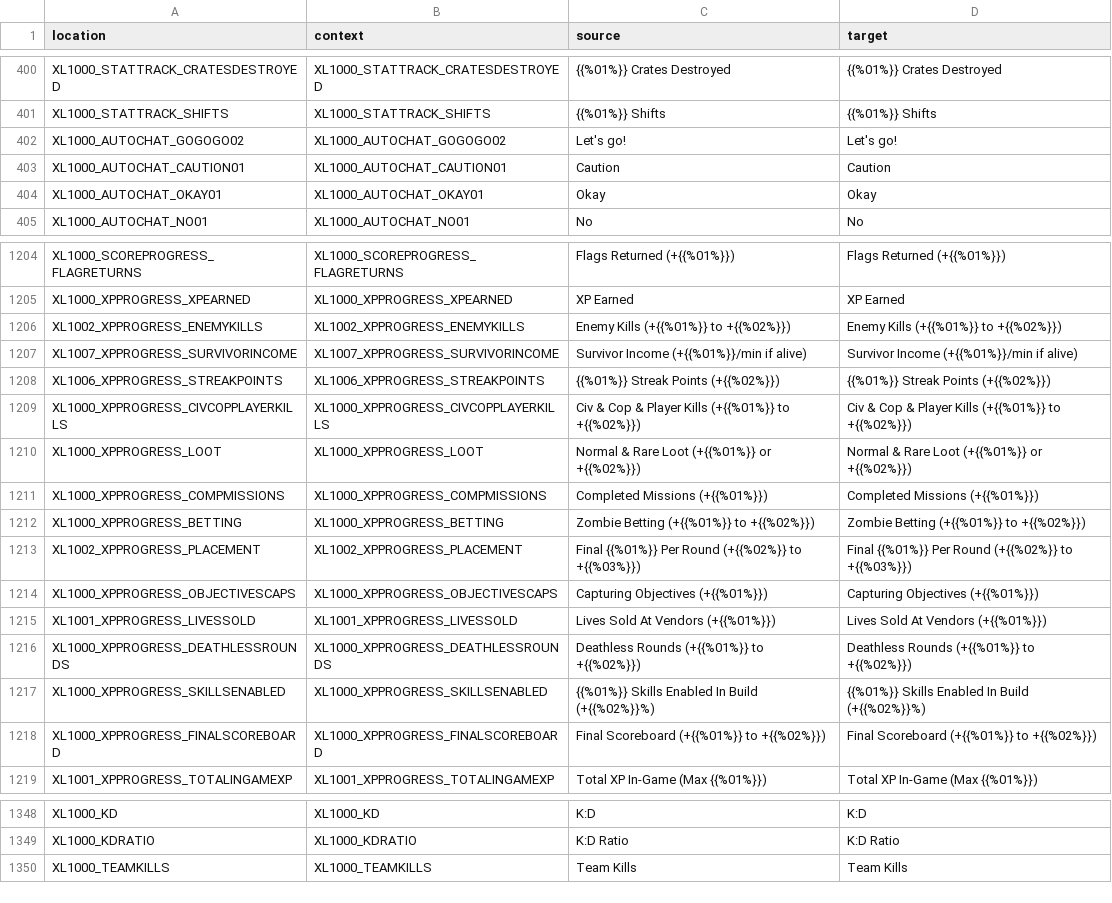
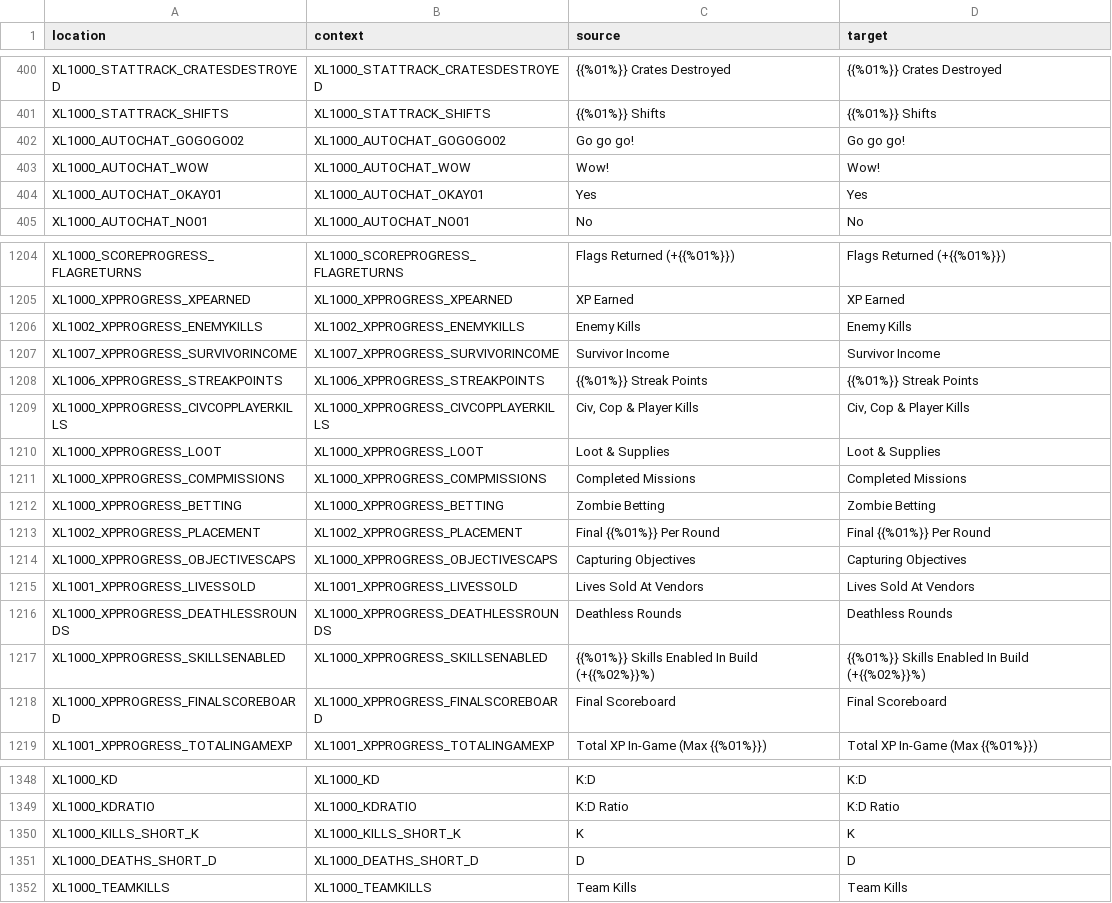
Before and after one commit to bencelot/GeneshiftTranslations, a CSV file: en.csv, drawn as a sheet; only a part is shown, gaps mark what is left out; the diff covers the shown part only.

```diff
--- a/en.csv
+++ b/en.csv
@@ -401,5 +401,5 @@
 "XL1000_STATTRACK_SHIFTS","XL1000_STATTRACK_SHIFTS","{{%01%}} Shifts","{{%01%}} Shifts"
-"XL1000_AUTOCHAT_GOGOGO02","XL1000_AUTOCHAT_GOGOGO02","Let's go!","Let's go!"
-"XL1000_AUTOCHAT_CAUTION01","XL1000_AUTOCHAT_CAUTION01","Caution","Caution"
-"XL1000_AUTOCHAT_OKAY01","XL1000_AUTOCHAT_OKAY01","Okay","Okay"
+"XL1000_AUTOCHAT_GOGOGO02","XL1000_AUTOCHAT_GOGOGO02","Go go go!","Go go go!"
+"XL1000_AUTOCHAT_WOW","XL1000_AUTOCHAT_WOW","Wow!","Wow!"
+"XL1000_AUTOCHAT_OKAY01","XL1000_AUTOCHAT_OKAY01","Yes","Yes"
 "XL1000_AUTOCHAT_NO01","XL1000_AUTOCHAT_NO01","No","No"
@@ -1205,15 +1205,15 @@
 "XL1000_XPPROGRESS_XPEARNED","XL1000_XPPROGRESS_XPEARNED","XP Earned","XP Earned"
-"XL1002_XPPROGRESS_ENEMYKILLS","XL1002_XPPROGRESS_ENEMYKILLS","Enemy Kills (+{{%01%}} to +{{%02%}})","Enemy Kills (+{{%01%}} to +{{%02%}})"
-"XL1007_XPPROGRESS_SURVIVORINCOME","XL1007_XPPROGRESS_SURVIVORINCOME","Survivor Income (+{{%01%}}/min if alive)","Survivor Income (+{{%01%}}/min if alive)"
-"XL1006_XPPROGRESS_STREAKPOINTS","XL1006_XPPROGRESS_STREAKPOINTS","{{%01%}} Streak Points (+{{%02%}})","{{%01%}} Streak Points (+{{%02%}})"
-"XL1000_XPPROGRESS_CIVCOPPLAYERKILLS","XL1000_XPPROGRESS_CIVCOPPLAYERKILLS","Civ & Cop & Player Kills (+{{%01%}} to +{{%02%}})","Civ & Cop & Player Kills (+{{%01%}} to +{{%02%}})"
-"XL1000_XPPROGRESS_LOOT","XL1000_XPPROGRESS_LOOT","Normal & Rare Loot (+{{%01%}} or +{{%02%}})","Normal & Rare Loot (+{{%01%}} or +{{%02%}})"
-"XL1000_XPPROGRESS_COMPMISSIONS","XL1000_XPPROGRESS_COMPMISSIONS","Completed Missions (+{{%01%}})","Completed Missions (+{{%01%}})"
-"XL1000_XPPROGRESS_BETTING","XL1000_XPPROGRESS_BETTING","Zombie Betting (+{{%01%}} to +{{%02%}})","Zombie Betting (+{{%01%}} to +{{%02%}})"
-"XL1002_XPPROGRESS_PLACEMENT","XL1002_XPPROGRESS_PLACEMENT","Final {{%01%}} Per Round (+{{%02%}} to +{{%03%}})","Final {{%01%}} Per Round (+{{%02%}} to +{{%03%}})"
-"XL1000_XPPROGRESS_OBJECTIVESCAPS","XL1000_XPPROGRESS_OBJECTIVESCAPS","Capturing Objectives (+{{%01%}})","Capturing Objectives (+{{%01%}})"
-"XL1001_XPPROGRESS_LIVESSOLD","XL1001_XPPROGRESS_LIVESSOLD","Lives Sold At Vendors (+{{%01%}})","Lives Sold At Vendors (+{{%01%}})"
-"XL1000_XPPROGRESS_DEATHLESSROUNDS","XL1000_XPPROGRESS_DEATHLESSROUNDS","Deathless Rounds (+{{%01%}} to +{{%02%}})","Deathless Rounds (+{{%01%}} to +{{%02%}})"
+"XL1002_XPPROGRESS_ENEMYKILLS","XL1002_XPPROGRESS_ENEMYKILLS","Enemy Kills","Enemy Kills"
+"XL1007_XPPROGRESS_SURVIVORINCOME","XL1007_XPPROGRESS_SURVIVORINCOME","Survivor Income","Survivor Income"
+"XL1006_XPPROGRESS_STREAKPOINTS","XL1006_XPPROGRESS_STREAKPOINTS","{{%01%}} Streak Points","{{%01%}} Streak Points"
+"XL1000_XPPROGRESS_CIVCOPPLAYERKILLS","XL1000_XPPROGRESS_CIVCOPPLAYERKILLS","Civ, Cop & Player Kills","Civ, Cop & Player Kills"
+"XL1000_XPPROGRESS_LOOT","XL1000_XPPROGRESS_LOOT","Loot & Supplies","Loot & Supplies"
+"XL1000_XPPROGRESS_COMPMISSIONS","XL1000_XPPROGRESS_COMPMISSIONS","Completed Missions","Completed Missions"
+"XL1000_XPPROGRESS_BETTING","XL1000_XPPROGRESS_BETTING","Zombie Betting","Zombie Betting"
+"XL1002_XPPROGRESS_PLACEMENT","XL1002_XPPROGRESS_PLACEMENT","Final {{%01%}} Per Round","Final {{%01%}} Per Round"
+"XL1000_XPPROGRESS_OBJECTIVESCAPS","XL1000_XPPROGRESS_OBJECTIVESCAPS","Capturing Objectives","Capturing Objectives"
+"XL1001_XPPROGRESS_LIVESSOLD","XL1001_XPPROGRESS_LIVESSOLD","Lives Sold At Vendors","Lives Sold At Vendors"
+"XL1000_XPPROGRESS_DEATHLESSROUNDS","XL1000_XPPROGRESS_DEATHLESSROUNDS","Deathless Rounds","Deathless Rounds"
 "XL1000_XPPROGRESS_SKILLSENABLED","XL1000_XPPROGRESS_SKILLSENABLED","{{%01%}} Skills Enabled In Build (+{{%02%}}%)","{{%01%}} Skills Enabled In Build (+{{%02%}}%)"
-"XL1000_XPPROGRESS_FINALSCOREBOARD","XL1000_XPPROGRESS_FINALSCOREBOARD","Final Scoreboard (+{{%01%}} to +{{%02%}})","Final Scoreboard (+{{%01%}} to +{{%02%}})"
+"XL1000_XPPROGRESS_FINALSCOREBOARD","XL1000_XPPROGRESS_FINALSCOREBOARD","Final Scoreboard","Final Scoreboard"
 "XL1001_XPPROGRESS_TOTALINGAMEXP","XL1001_XPPROGRESS_TOTALINGAMEXP","Total XP In-Game (Max {{%01%}})","Total XP In-Game (Max {{%01%}})"
@@ -1349,2 +1349,4 @@
 "XL1000_KDRATIO","XL1000_KDRATIO","K:D Ratio","K:D Ratio"
+"XL1000_KILLS_SHORT_K","XL1000_KILLS_SHORT_K","K","K"
+"XL1000_DEATHS_SHORT_D","XL1000_DEATHS_SHORT_D","D","D"
 "XL1000_TEAMKILLS","XL1000_TEAMKILLS","Team Kills","Team Kills"
```
Also changed, not shown: 1 added row, 1 removed row and 18 edited cells elsewhere in this file, de.csv, es_AR.csv, 4 other files.
